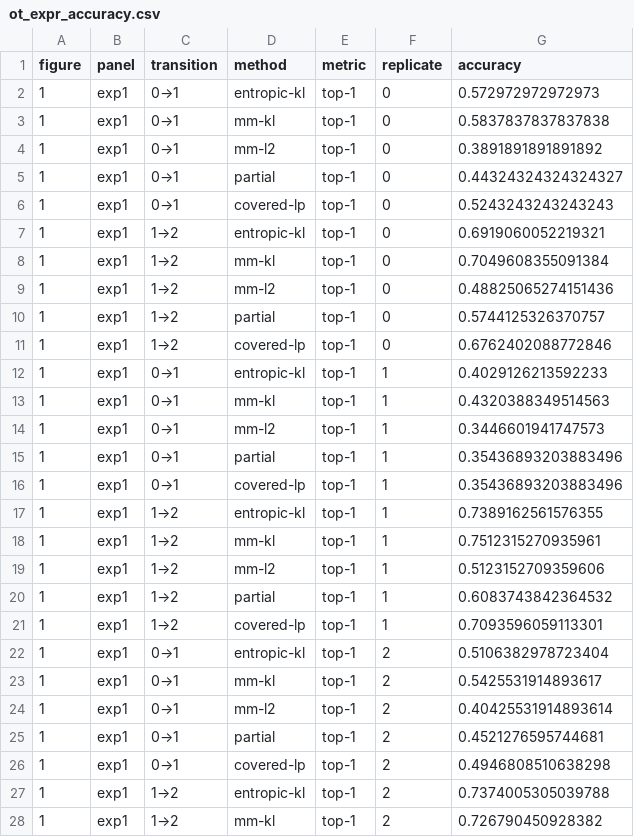
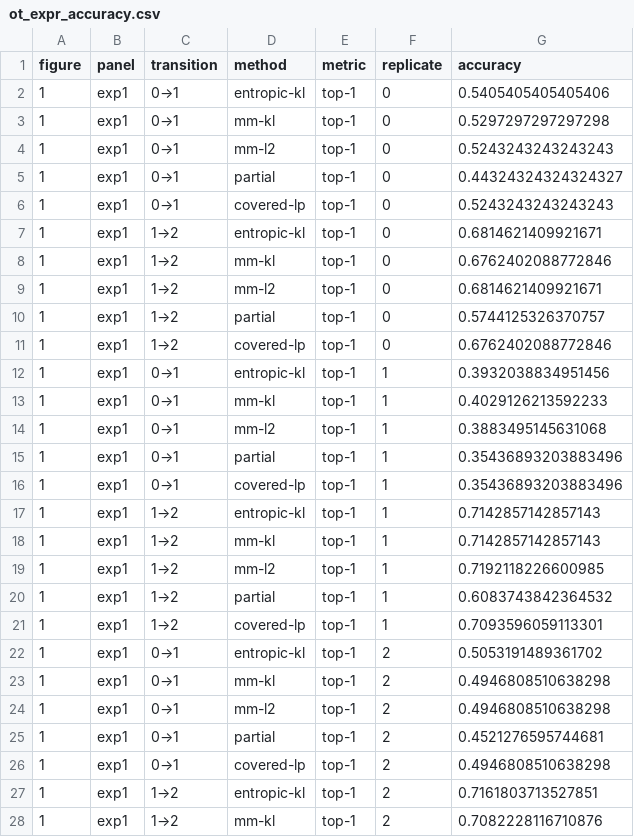
Before and after one commit to gillichu/iicd26-celltracking-ot-exploration, a CSV file: results/ot_expr_accuracy.csv, drawn as a sheet; only a part is shown; the diff covers the shown part only.

```diff
--- a/results/ot_expr_accuracy.csv
+++ b/results/ot_expr_accuracy.csv
@@ -1,28 +1,28 @@
 figure,panel,transition,method,metric,replicate,accuracy
-1,exp1,0→1,entropic-kl,top-1,0,0.572972972972973
-1,exp1,0→1,mm-kl,top-1,0,0.5837837837837838
-1,exp1,0→1,mm-l2,top-1,0,0.3891891891891892
+1,exp1,0→1,entropic-kl,top-1,0,0.5405405405405406
+1,exp1,0→1,mm-kl,top-1,0,0.5297297297297298
+1,exp1,0→1,mm-l2,top-1,0,0.5243243243243243
 1,exp1,0→1,partial,top-1,0,0.44324324324324327
 1,exp1,0→1,covered-lp,top-1,0,0.5243243243243243
-1,exp1,1→2,entropic-kl,top-1,0,0.6919060052219321
-1,exp1,1→2,mm-kl,top-1,0,0.7049608355091384
-1,exp1,1→2,mm-l2,top-1,0,0.48825065274151436
+1,exp1,1→2,entropic-kl,top-1,0,0.6814621409921671
+1,exp1,1→2,mm-kl,top-1,0,0.6762402088772846
+1,exp1,1→2,mm-l2,top-1,0,0.6814621409921671
 1,exp1,1→2,partial,top-1,0,0.5744125326370757
 1,exp1,1→2,covered-lp,top-1,0,0.6762402088772846
-1,exp1,0→1,entropic-kl,top-1,1,0.4029126213592233
-1,exp1,0→1,mm-kl,top-1,1,0.4320388349514563
-1,exp1,0→1,mm-l2,top-1,1,0.3446601941747573
+1,exp1,0→1,entropic-kl,top-1,1,0.3932038834951456
+1,exp1,0→1,mm-kl,top-1,1,0.4029126213592233
+1,exp1,0→1,mm-l2,top-1,1,0.3883495145631068
 1,exp1,0→1,partial,top-1,1,0.35436893203883496
 1,exp1,0→1,covered-lp,top-1,1,0.35436893203883496
-1,exp1,1→2,entropic-kl,top-1,1,0.7389162561576355
-1,exp1,1→2,mm-kl,top-1,1,0.7512315270935961
-1,exp1,1→2,mm-l2,top-1,1,0.5123152709359606
+1,exp1,1→2,entropic-kl,top-1,1,0.7142857142857143
+1,exp1,1→2,mm-kl,top-1,1,0.7142857142857143
+1,exp1,1→2,mm-l2,top-1,1,0.7192118226600985
 1,exp1,1→2,partial,top-1,1,0.6083743842364532
 1,exp1,1→2,covered-lp,top-1,1,0.7093596059113301
-1,exp1,0→1,entropic-kl,top-1,2,0.5106382978723404
-1,exp1,0→1,mm-kl,top-1,2,0.5425531914893617
-1,exp1,0→1,mm-l2,top-1,2,0.40425531914893614
+1,exp1,0→1,entropic-kl,top-1,2,0.5053191489361702
+1,exp1,0→1,mm-kl,top-1,2,0.4946808510638298
+1,exp1,0→1,mm-l2,top-1,2,0.4946808510638298
 1,exp1,0→1,partial,top-1,2,0.4521276595744681
 1,exp1,0→1,covered-lp,top-1,2,0.4946808510638298
-1,exp1,1→2,entropic-kl,top-1,2,0.7374005305039788
-1,exp1,1→2,mm-kl,top-1,2,0.726790450928382
+1,exp1,1→2,entropic-kl,top-1,2,0.7161803713527851
+1,exp1,1→2,mm-kl,top-1,2,0.7082228116710876
```
Also changed, not shown: 161 edited cells elsewhere in this file, results/ot_expr_summary.csv, 3 other files.
